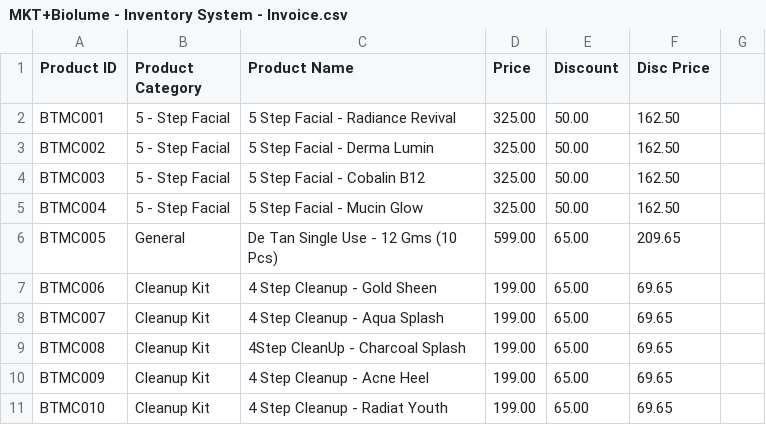
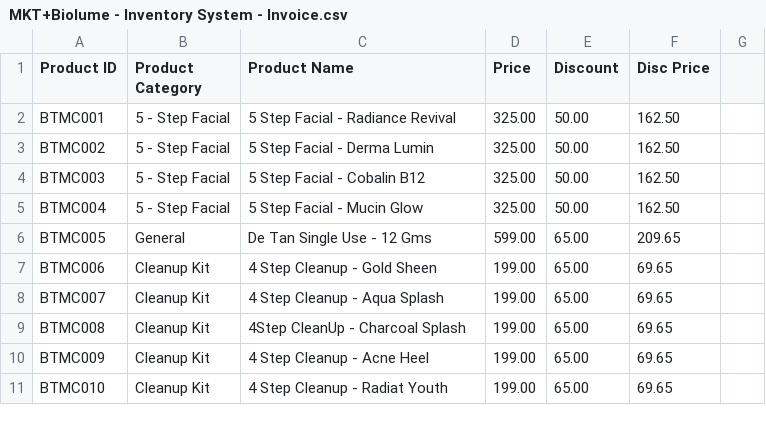
Before and after one commit to Rigvedsarougi/Biolume-Billing-System, a CSV file: MKT+Biolume - Inventory System - Invoice.csv, drawn as a sheet; only a part is shown; the diff covers the shown part only.

Commit message:
Update MKT+Biolume - Inventory System - Invoice.csv

```diff
--- a/MKT+Biolume - Inventory System - Invoice.csv
+++ b/MKT+Biolume - Inventory System - Invoice.csv
@@ -5,3 +5,3 @@ BTMC003,5 - Step Facial,5 Step Facial - Cobalin B12,  325.00 ,  50.00 ,  162.50
 BTMC004,5 - Step Facial,5 Step Facial - Mucin Glow,  325.00 ,  50.00 ,  162.50 ,
-BTMC005,General,De Tan Single Use - 12 Gms (10 Pcs),  599.00 ,  65.00 ,  209.65 ,
+BTMC005,General,De Tan Single Use - 12 Gms,  599.00 ,  65.00 ,  209.65 ,
 BTMC006,Cleanup Kit,4 Step Cleanup - Gold Sheen,  199.00 ,  65.00 ,  69.65 ,
```
Also changed, not shown: 91 removed rows elsewhere in this file.
